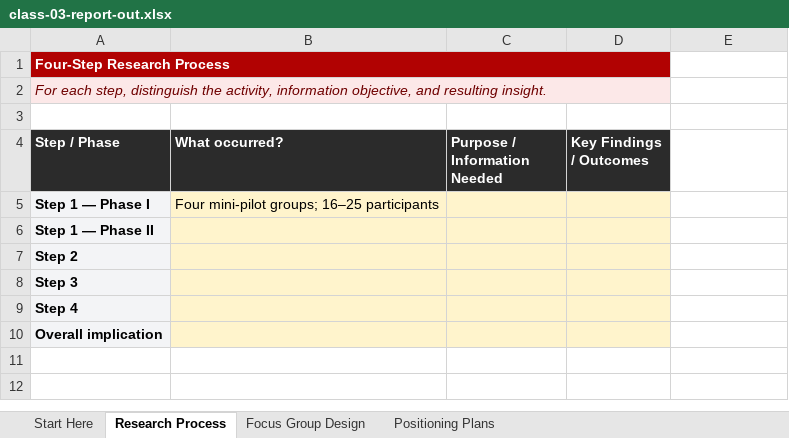
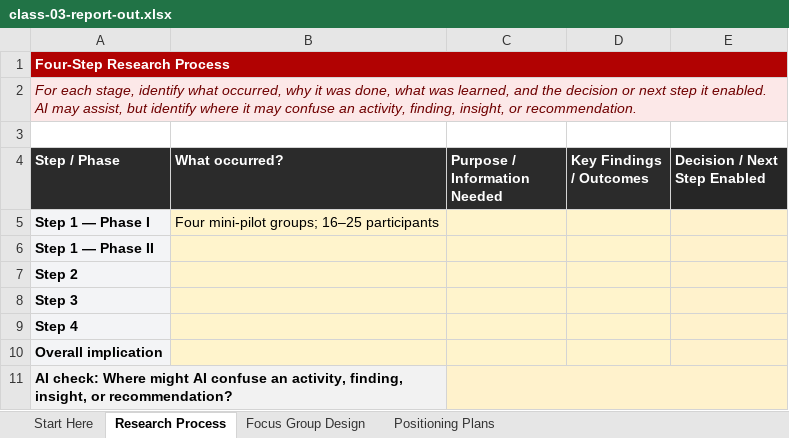
Before and after one commit to mmejza/MKT495-Public, an Excel workbook: breakouts/files/class-03-report-out.xlsx, sheet Research Process, drawn as a sheet; values as stored, in another font and other column widths than the file's, no borders; removed rows and columns are numbered as before the commit, all else as after; the diff names each change by its address in the sheet, - before the commit and + after, or states it on an @@ line.

```diff
--- a/breakouts/files/class-03-report-out.xlsx (sheet Research Process)
+++ b/breakouts/files/class-03-report-out.xlsx (sheet Research Process)
-A1:D1 merged
+A1:E1 merged
-E1 fill: none
+E1 fill: #C00000
-A2 (Step / Phase): For each step, distinguish the activity, information objective, and resulting insight.
+A2 (Step / Phase): For each stage, identify what occurred, why it was done, what was learned, and the decision or next step it enabled. AI may assist, but identify where it may confuse an activity, finding, insight, or recommendation.
-A2:D2 merged
+A2:E2 merged
-E2 fill: none
+E2 fill: #FCE4E4
-E4: (empty)
+E4: Decision / Next Step Enabled
-E4 fill: none
+E4 fill: #262626
-E5:E10 fill: none
+E5:E10 fill: #FFF2CC
+row 11: AI check: Where might AI confuse an activity, finding, insight, or recommendation?
```
Also changed, not shown: sheet Focus Group Design, sheet Positioning Plans, sheet Start Here.
